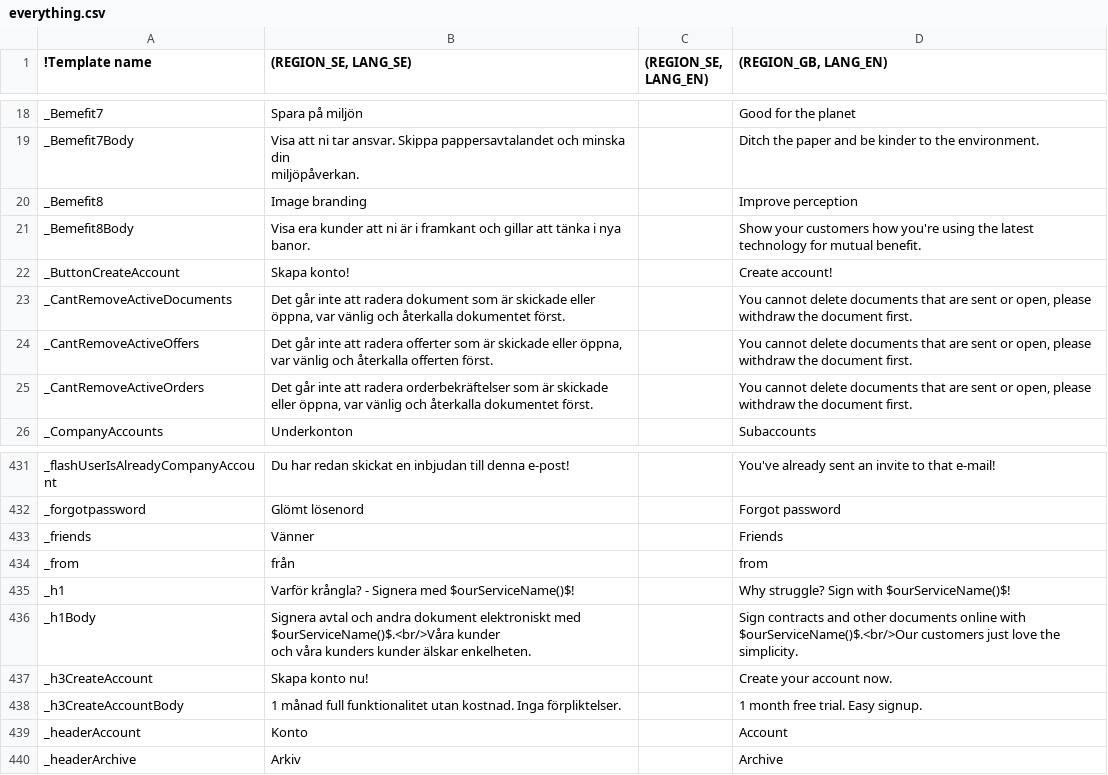
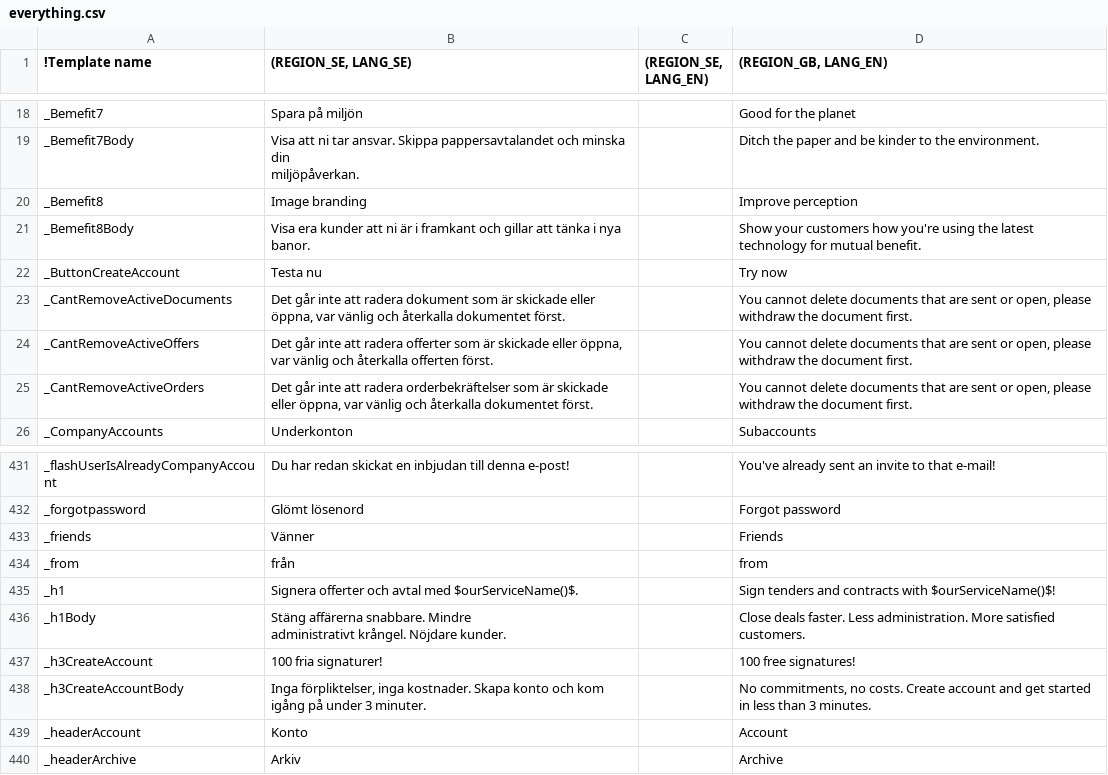
Before and after one commit to scrive/scrive-apidocs, a CSV file: texts/everything.csv, drawn as a sheet; only a part is shown, gaps mark what is left out; ↵ is a line break in a cell; the diff names each change by its address in the sheet, - before the commit and + after, or states it on an @@ line.

Commit message:
Text changes on left + remove ugly partners box

```diff
--- a/texts/everything.csv
+++ b/texts/everything.csv
-B22 ((REGION_SE, LANG_SE)): Skapa konto!
+B22 ((REGION_SE, LANG_SE)): Testa nu
-D22 ((REGION_GB, LANG_EN)): Create account!
+D22 ((REGION_GB, LANG_EN)): Try now
-B435 ((REGION_SE, LANG_SE)): Varför krångla? - Signera med $ourServiceName()$!
+B435 ((REGION_SE, LANG_SE)): Signera offerter och avtal med $ourServiceName()$.
-D435 ((REGION_GB, LANG_EN)): Why struggle? Sign with $ourServiceName()$!
+D435 ((REGION_GB, LANG_EN)): Sign tenders and contracts with $ourServiceName()$!
-B436 ((REGION_SE, LANG_SE)): Signera avtal och andra dokument elektroniskt med $ourServiceName()$.<br/>Våra kunder ↵ och våra kunders kunder älskar enkelheten.
+B436 ((REGION_SE, LANG_SE)): Stäng affärerna snabbare. Mindre ↵ administrativt krångel. Nöjdare kunder.
-D436 ((REGION_GB, LANG_EN)): Sign contracts and other documents online with $ourServiceName()$.<br/>Our customers just love the simplicity.
+D436 ((REGION_GB, LANG_EN)): Close deals faster. Less administration. More satisfied customers.
-B437 ((REGION_SE, LANG_SE)): Skapa konto nu!
+B437 ((REGION_SE, LANG_SE)): 100 fria signaturer!
-D437 ((REGION_GB, LANG_EN)): Create your account now.
+D437 ((REGION_GB, LANG_EN)): 100 free signatures!
-B438 ((REGION_SE, LANG_SE)): 1 månad full funktionalitet utan kostnad. Inga förpliktelser.
+B438 ((REGION_SE, LANG_SE)): Inga förpliktelser, inga kostnader. Skapa konto och kom igång på under 3 minuter.
-D438 ((REGION_GB, LANG_EN)): 1 month free trial. Easy signup.
+D438 ((REGION_GB, LANG_EN)): No commitments, no costs. Create account and get started in less than 3 minutes.
```
Also changed, not shown: 2 other files.
